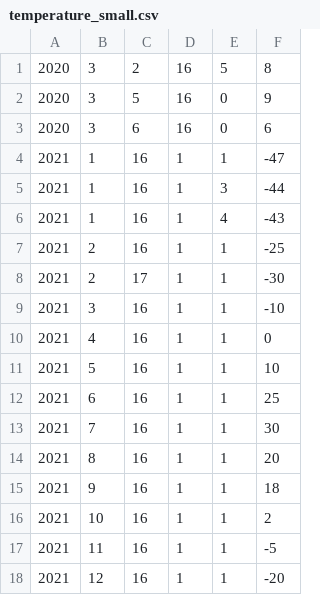
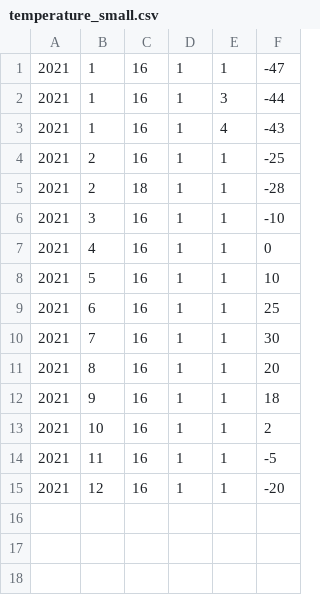
Before and after one commit to YogeneP/mipt_hw_C, a CSV file: HW_TEMP_PRJ/temperature_small.csv, drawn as a sheet.

```diff
--- a/HW_TEMP_PRJ/temperature_small.csv
+++ b/HW_TEMP_PRJ/temperature_small.csv
@@ -1,4 +1 @@
-2020;3;2;16;5;8
-2020;3;5;16;0;9
-2020;3;6;16;0;6
 2021;1;16;1;1;-47
@@ -7,3 +4,3 @@
 2021;2;16;1;1;-25
-2021;2;17;1;1;-30
+2021;2;18;1;1;-28
 2021;3;16;1;1;-10
```
Also changed, not shown: 13 other files.
